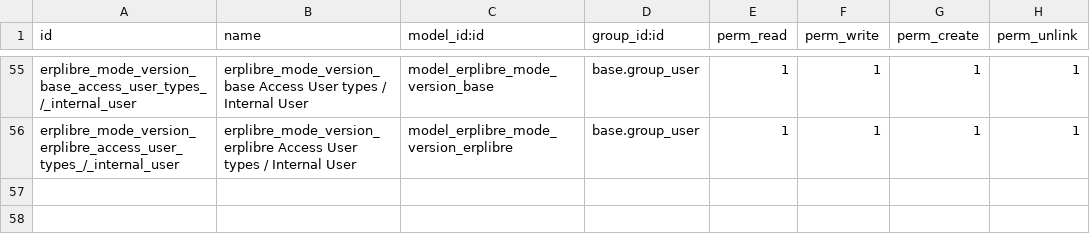
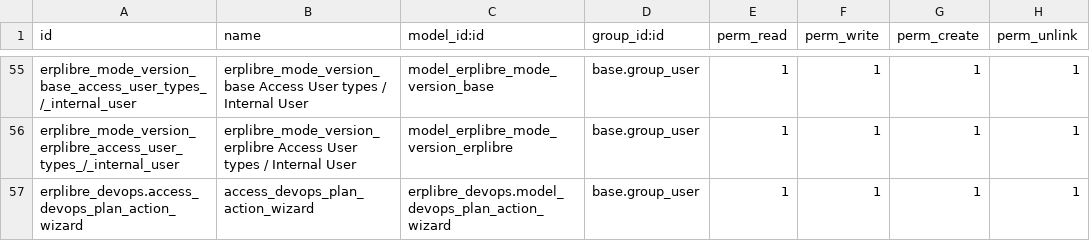
Before and after one commit to ERPLibre/erplibre_addons, a CSV file: erplibre_devops/security/ir.model.access.csv, drawn as a sheet; only a part is shown, gaps mark what is left out.

Commit message:
[FIX] erplibre_devops: adapt odoo 18

```diff
--- a/erplibre_devops/security/ir.model.access.csv
+++ b/erplibre_devops/security/ir.model.access.csv
@@ -56 +56,2 @@ erplibre_mode_version_base_access_user_types_/_internal_user,erplibre_mode_versi
 erplibre_mode_version_erplibre_access_user_types_/_internal_user,erplibre_mode_version_erplibre Access User types / Internal User,model_erplibre_mode_version_erplibre,base.group_user,1,1,1,1
+erplibre_devops.access_devops_plan_action_wizard,access_devops_plan_action_wizard,erplibre_devops.model_devops_plan_action_wizard,base.group_user,1,1,1,1
```
Also changed, not shown: 5 other files.
